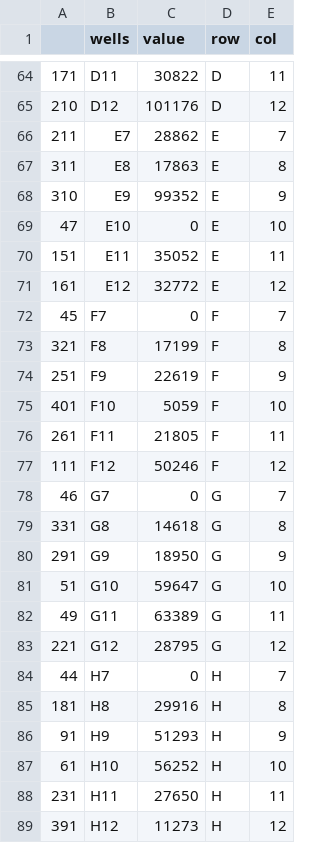
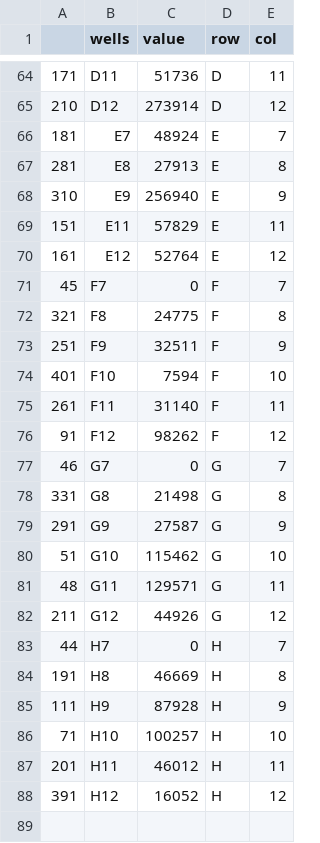
Before and after one commit to panosbino/miRNA_footprint_new, a CSV file: datasets/sc_miRNA_seq/mir124_counts_normalized_full.csv, drawn as a sheet; only a part is shown, gaps mark what is left out; the diff covers the shown part only.

```diff
--- a/datasets/sc_miRNA_seq/mir124_counts_normalized_full.csv
+++ b/datasets/sc_miRNA_seq/mir124_counts_normalized_full.csv
@@ -64,26 +64,25 @@
-"171","D11",30822,"D","11"
-"210","D12",101176,"D","12"
-"211","E7",28862,"E","7"
-"311","E8",17863,"E","8"
-"310","E9",99352,"E","9"
-"47","E10",0,"E","10"
-"151","E11",35052,"E","11"
-"161","E12",32772,"E","12"
+"171","D11",51736,"D","11"
+"210","D12",273914,"D","12"
+"181","E7",48924,"E","7"
+"281","E8",27913,"E","8"
+"310","E9",256940,"E","9"
+"151","E11",57829,"E","11"
+"161","E12",52764,"E","12"
 "45","F7",0,"F","7"
-"321","F8",17199,"F","8"
-"251","F9",22619,"F","9"
-"401","F10",5059,"F","10"
-"261","F11",21805,"F","11"
-"111","F12",50246,"F","12"
+"321","F8",24775,"F","8"
+"251","F9",32511,"F","9"
+"401","F10",7594,"F","10"
+"261","F11",31140,"F","11"
+"91","F12",98262,"F","12"
 "46","G7",0,"G","7"
-"331","G8",14618,"G","8"
-"291","G9",18950,"G","9"
-"51","G10",59647,"G","10"
-"49","G11",63389,"G","11"
-"221","G12",28795,"G","12"
+"331","G8",21498,"G","8"
+"291","G9",27587,"G","9"
+"51","G10",115462,"G","10"
+"48","G11",129571,"G","11"
+"211","G12",44926,"G","12"
 "44","H7",0,"H","7"
-"181","H8",29916,"H","8"
-"91","H9",51293,"H","9"
-"61","H10",56252,"H","10"
-"231","H11",27650,"H","11"
-"391","H12",11273,"H","12"
+"191","H8",46669,"H","8"
+"111","H9",87928,"H","9"
+"71","H10",100257,"H","10"
+"201","H11",46012,"H","11"
+"391","H12",16052,"H","12"
```
Also changed, not shown: 32 edited cells elsewhere in this file, analysis/sc_miRNA_seq/mir124_counts_v2_2nd.csv, datasets/sc_miRNA_seq/mir124_counts_full.csv, 34 other files.
